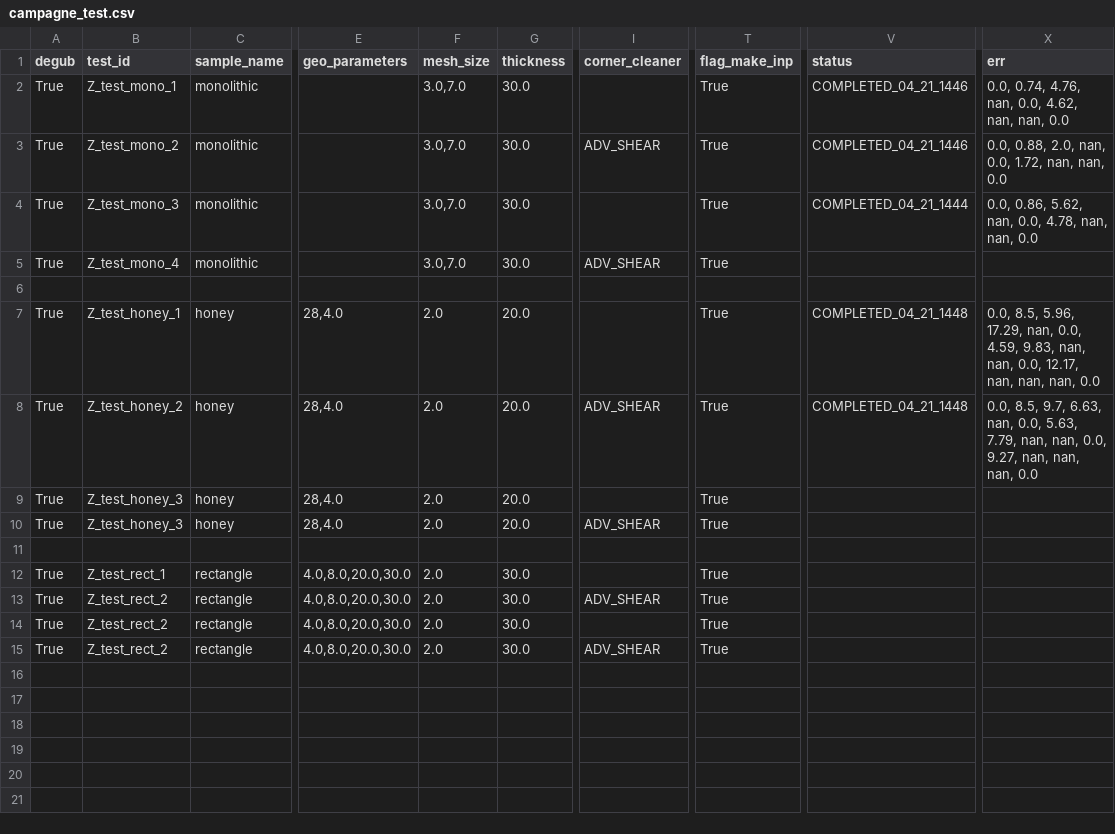
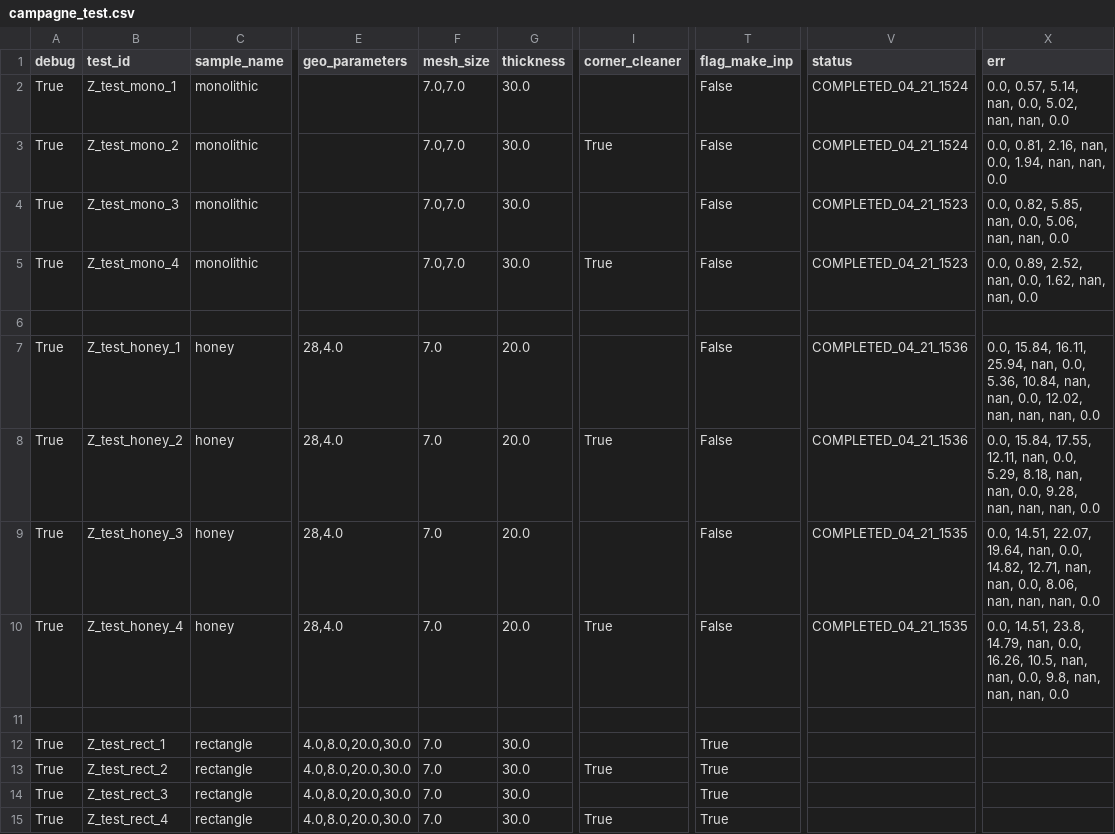
Before and after one commit to h06e/abakubc, a CSV file: campagne_test.csv, drawn as a sheet; only a part is shown, gaps mark what is left out; the diff names each change by its address in the sheet, - before the commit and + after, or states it on an @@ line.

Commit message:
fixed bugs related to the corner cleaner

```diff
--- a/campagne_test.csv
+++ b/campagne_test.csv
-A1: degub
+A1: debug
-F2:F5 (mesh_size): 3.0,7.0
+F2:F5 (mesh_size): 7.0,7.0
-T2:T5 (flag_make_inp): True
+T2:T5 (flag_make_inp): False
-V2:V3 (status): COMPLETED_04_21_1446
+V2:V3 (status): COMPLETED_04_21_1524
-X2 (err): 0.0, 0.74, 4.76, nan, 0.0, 4.62, nan, nan,…
+X2 (err): 0.0, 0.57, 5.14, nan, 0.0, 5.02, nan, nan,…
-I3 (corner_cleaner): ADV_SHEAR
+I3 (corner_cleaner): True
-X3 (err): 0.0, 0.88, 2.0, nan, 0.0, 1.72, nan, nan,…
+X3 (err): 0.0, 0.81, 2.16, nan, 0.0, 1.94, nan, nan,…
-V4 (status): COMPLETED_04_21_1444
+V4 (status): COMPLETED_04_21_1523
-X4 (err): 0.0, 0.86, 5.62, nan, 0.0, 4.78, nan, nan,…
+X4 (err): 0.0, 0.82, 5.85, nan, 0.0, 5.06, nan, nan,…
-I5 (corner_cleaner): ADV_SHEAR
+I5 (corner_cleaner): True
-V5 (status): (empty)
+V5 (status): COMPLETED_04_21_1523
-X5 (err): (empty)
+X5 (err): 0.0, 0.89, 2.52, nan, 0.0, 1.62, nan, nan, 0.0
-F7:F10 (mesh_size): 2.0
+F7:F10 (mesh_size): 7.0
-T7:T10 (flag_make_inp): True
+T7:T10 (flag_make_inp): False
-V7:V8 (status): COMPLETED_04_21_1448
+V7:V8 (status): COMPLETED_04_21_1536
-X7 (err): 0.0, 8.5, 5.96, 17.29, nan, 0.0, 4.59, 9.83, nan, nan, 0.0, 12.17, nan, nan,…
+X7 (err): 0.0, 15.84, 16.11, 25.94, nan, 0.0, 5.36, 10.84, nan, nan, 0.0, 12.02, nan, nan,…
-I8 (corner_cleaner): ADV_SHEAR
+I8 (corner_cleaner): True
-X8 (err): 0.0, 8.5, 9.7, 6.63, nan, 0.0, 5.63, 7.79, nan, nan, 0.0, 9.27, nan, nan,…
+X8 (err): 0.0, 15.84, 17.55, 12.11, nan, 0.0, 5.29, 8.18, nan, nan, 0.0, 9.28, nan, nan,…
-V9:V10 (status): (empty)
+V9:V10 (status): COMPLETED_04_21_1535
-X9 (err): (empty)
+X9 (err): 0.0, 14.51, 22.07, 19.64, nan, 0.0, 14.82, 12.71, nan, nan, 0.0, 8.06, nan, nan, nan, 0.0
-B10 (test_id): Z_test_honey_3
+B10 (test_id): Z_test_honey_4
-I10 (corner_cleaner): ADV_SHEAR
+I10 (corner_cleaner): True
-X10 (err): (empty)
+X10 (err): 0.0, 14.51, 23.8, 14.79, nan, 0.0, 16.26, 10.5, nan, nan, 0.0, 9.8, nan, nan, nan, 0.0
-F12:F15 (mesh_size): 2.0
+F12:F15 (mesh_size): 7.0
-I13 (corner_cleaner): ADV_SHEAR
+I13 (corner_cleaner): True
-B14 (test_id): Z_test_rect_2
+B14 (test_id): Z_test_rect_3
-B15 (test_id): Z_test_rect_2
+B15 (test_id): Z_test_rect_4
-I15 (corner_cleaner): ADV_SHEAR
+I15 (corner_cleaner): True
```
Also changed, not shown: 7 other files.
